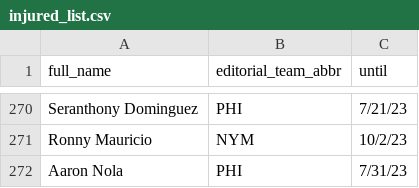
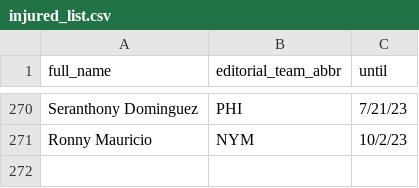
Before and after one commit to tefirman/FantasySports, a CSV file: res/baseball/injured_list.csv, drawn as a sheet; only a part is shown, gaps mark what is left out; the diff names each change by its address in the sheet, - before the commit and + after, or states it on an @@ line.

Commit message:
Removing Aaron Nola for a test

```diff
--- a/res/baseball/injured_list.csv
+++ b/res/baseball/injured_list.csv
-row 272: Aaron Nola | PHI | 7/31/23
```
